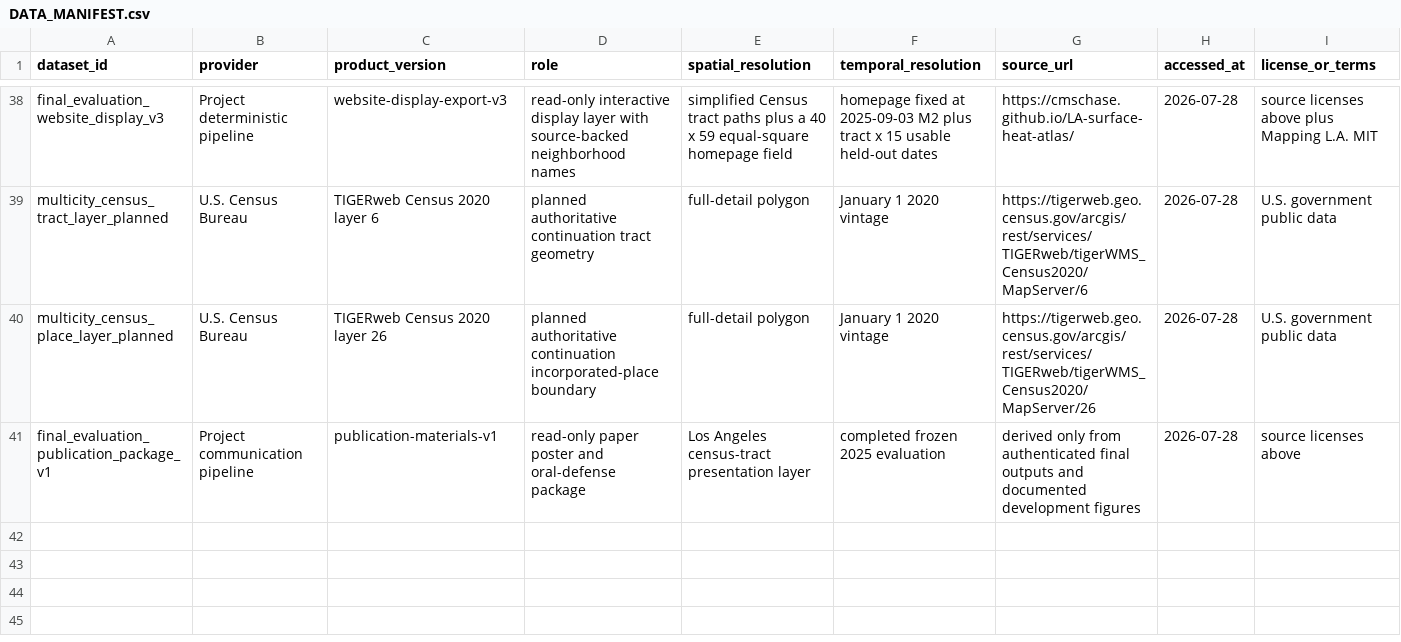
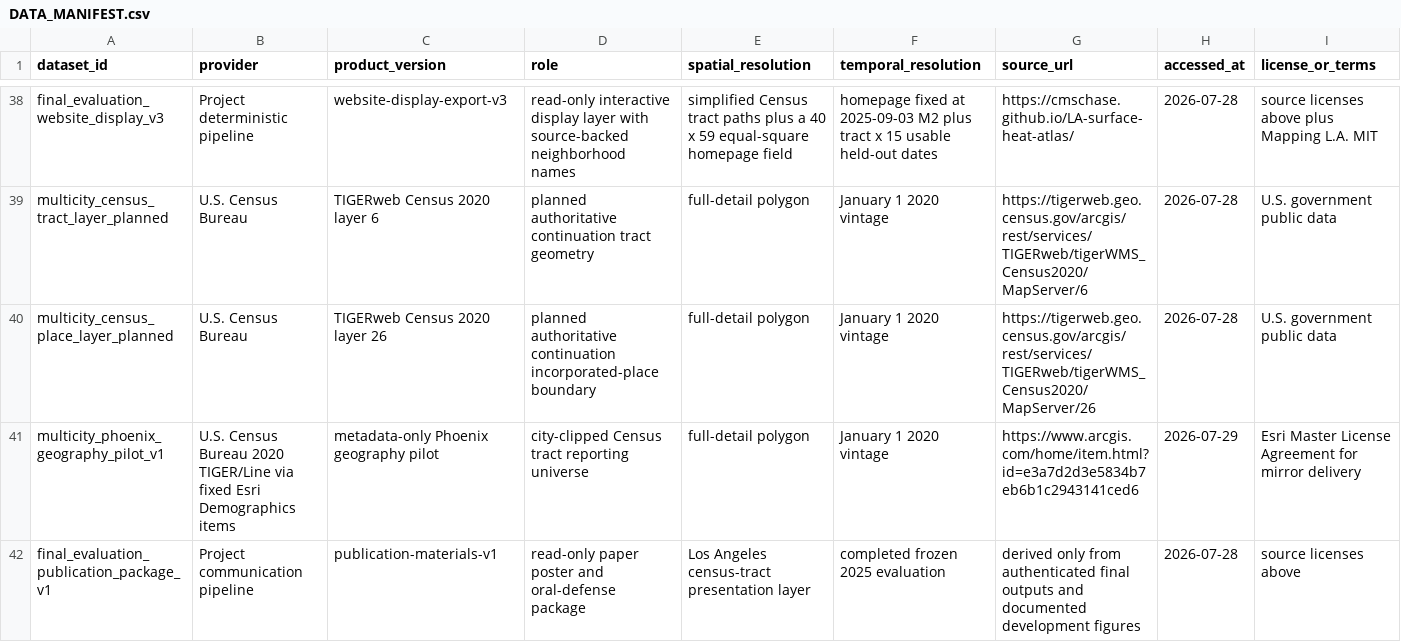
Before and after one commit to CmsChase/LA-neighborhood-heat, a CSV file: docs/DATA_MANIFEST.csv, drawn as a sheet; only a part is shown, gaps mark what is left out; rows hold the shown columns only; the diff names each change by its address in the sheet, - before the commit and + after, or states it on an @@ line.

Commit message:
Stage Phoenix geography pilot

```diff
--- a/docs/DATA_MANIFEST.csv
+++ b/docs/DATA_MANIFEST.csv
+row 41: multicity_phoenix_geography_pilot_v1 | U.S. Census Bureau 2020 TIGER/Line via fixed Esri Demographics items | metadata-only Phoenix geography pilot | city-clipped Census tract reporting universe | full-detail polygon | January 1 2020 vintage | https://www.arcgis.com/home/item.html?id=e3a7d2d3e5834b7eb6b1c2943141ced6 | 2026-07-29 | Esri Master License Agreement for mirror delivery
```
Also changed, not shown: 23 other files.
